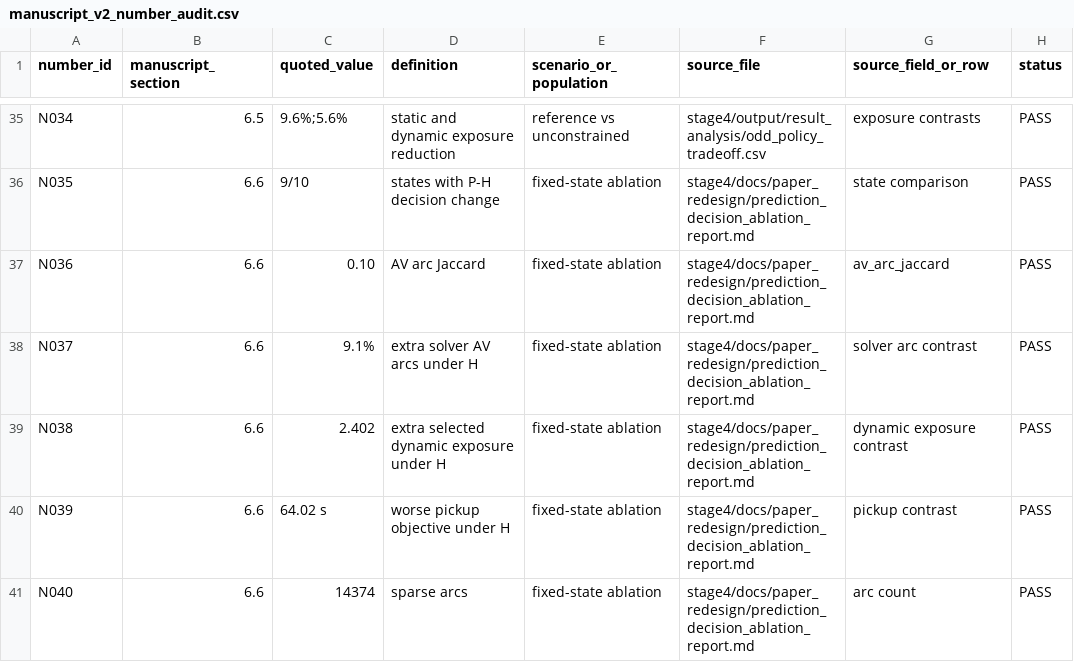
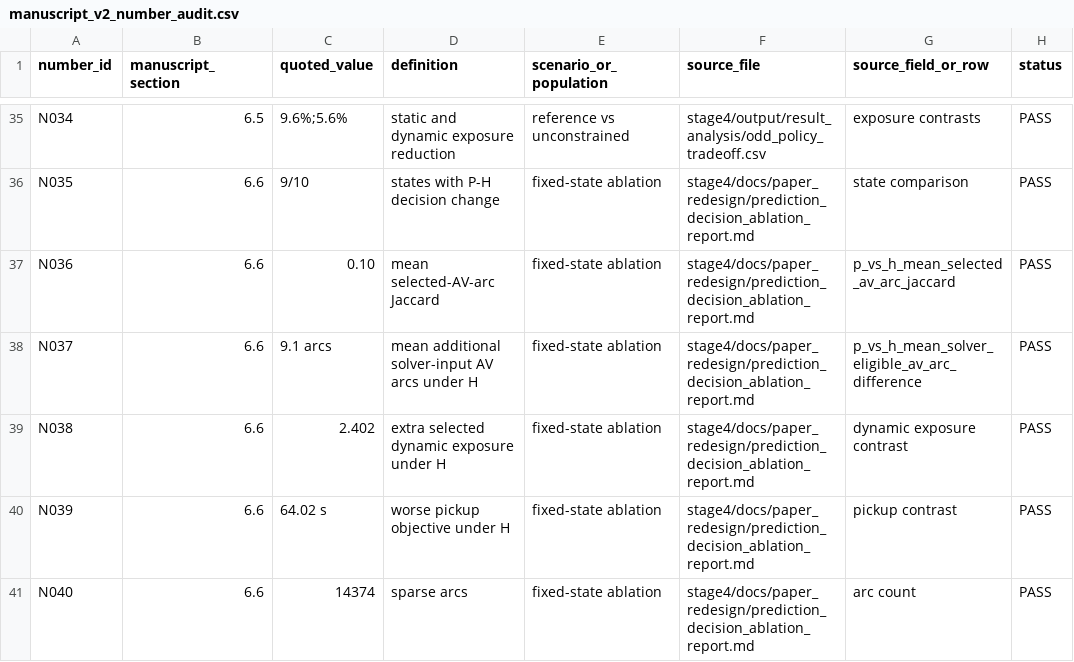
Before and after one commit to RogerRuben/trage_version_stage0-3, a CSV file: stage4/docs/manuscript_v2/manuscript_v2_number_audit.csv, drawn as a sheet; only a part is shown, gaps mark what is left out.

Commit message:
stage4: expose neutral-label session asymmetry and correct metric semantics

```diff
--- a/stage4/docs/manuscript_v2/manuscript_v2_number_audit.csv
+++ b/stage4/docs/manuscript_v2/manuscript_v2_number_audit.csv
@@ -36,4 +36,4 @@ N034,6.5,"9.6%;5.6%",static and dynamic exposure reduction,reference vs unconstr
 N035,6.6,9/10,states with P-H decision change,fixed-state ablation,stage4/docs/paper_redesign/prediction_decision_ablation_report.md,state comparison,PASS
-N036,6.6,0.10,AV arc Jaccard,fixed-state ablation,stage4/docs/paper_redesign/prediction_decision_ablation_report.md,av_arc_jaccard,PASS
-N037,6.6,9.1%,extra solver AV arcs under H,fixed-state ablation,stage4/docs/paper_redesign/prediction_decision_ablation_report.md,solver arc contrast,PASS
+N036,6.6,0.10,mean selected-AV-arc Jaccard,fixed-state ablation,stage4/docs/paper_redesign/prediction_decision_ablation_report.md,p_vs_h_mean_selected_av_arc_jaccard,PASS
+N037,6.6,9.1 arcs,mean additional solver-input AV arcs under H,fixed-state ablation,stage4/docs/paper_redesign/prediction_decision_ablation_report.md,p_vs_h_mean_solver_eligible_av_arc_difference,PASS
 N038,6.6,2.402,extra selected dynamic exposure under H,fixed-state ablation,stage4/docs/paper_redesign/prediction_decision_ablation_report.md,dynamic exposure contrast,PASS
```
Also changed, not shown: 14 other files.
